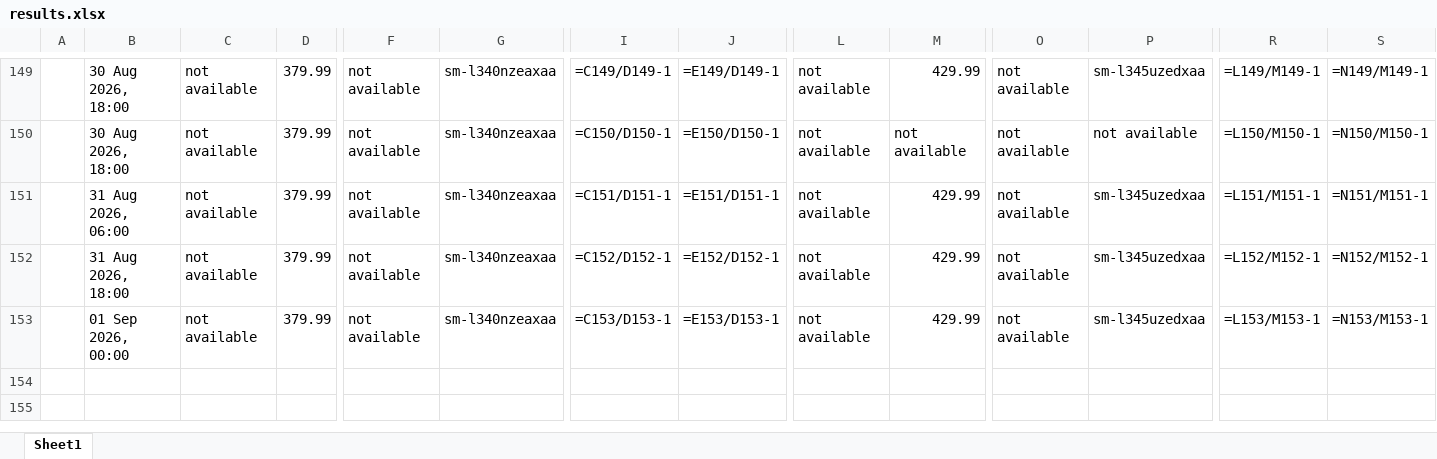
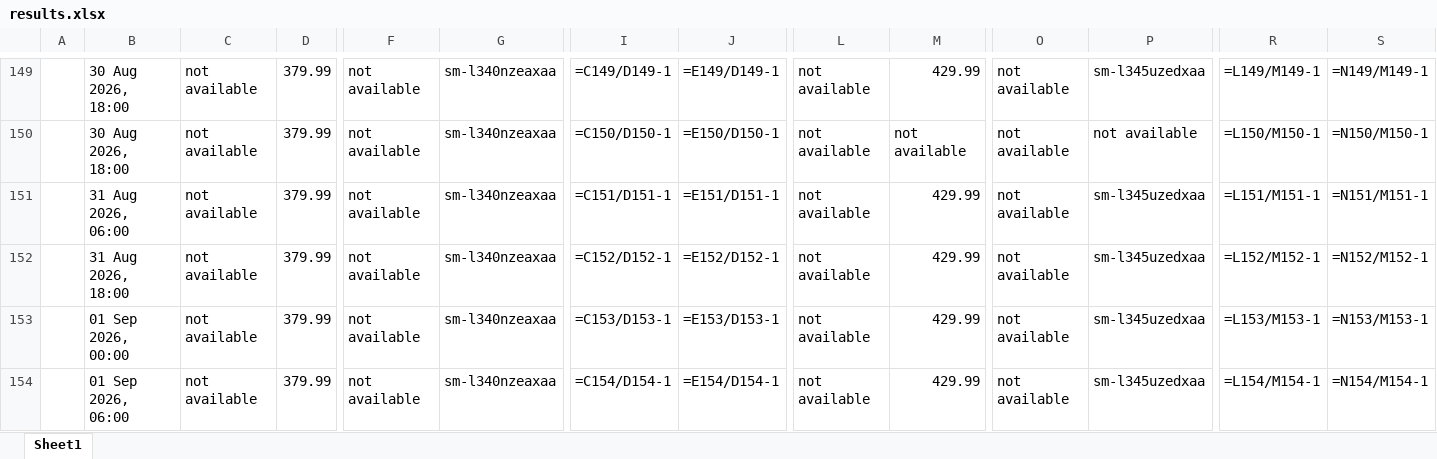
Before and after one commit to rathi-eucloid/launch-watches, an Excel workbook: outputs/results.xlsx, sheet Sheet1, drawn as a sheet; only a part is shown, gaps mark what is left out; values as stored, in another font and other column widths than the file's, no borders; formulas without a stored value are shown as written; rows hold the shown columns only; the diff names each change by its address in the sheet, - before the commit and + after, or states it on an @@ line.

```diff
--- a/outputs/results.xlsx (sheet Sheet1)
+++ b/outputs/results.xlsx (sheet Sheet1)
+row 154:  | 01 Sep 2026, 06:00 | not available | 379.99 | not available | sm-l340nzeaxaa | =C154/D154-1 | =E154/D154-1 | not available | 429.99 | not available | sm-l345uzedxaa | =L154/M154-1 | =N154/M154-1
```
Also changed, not shown: 21 other files.
